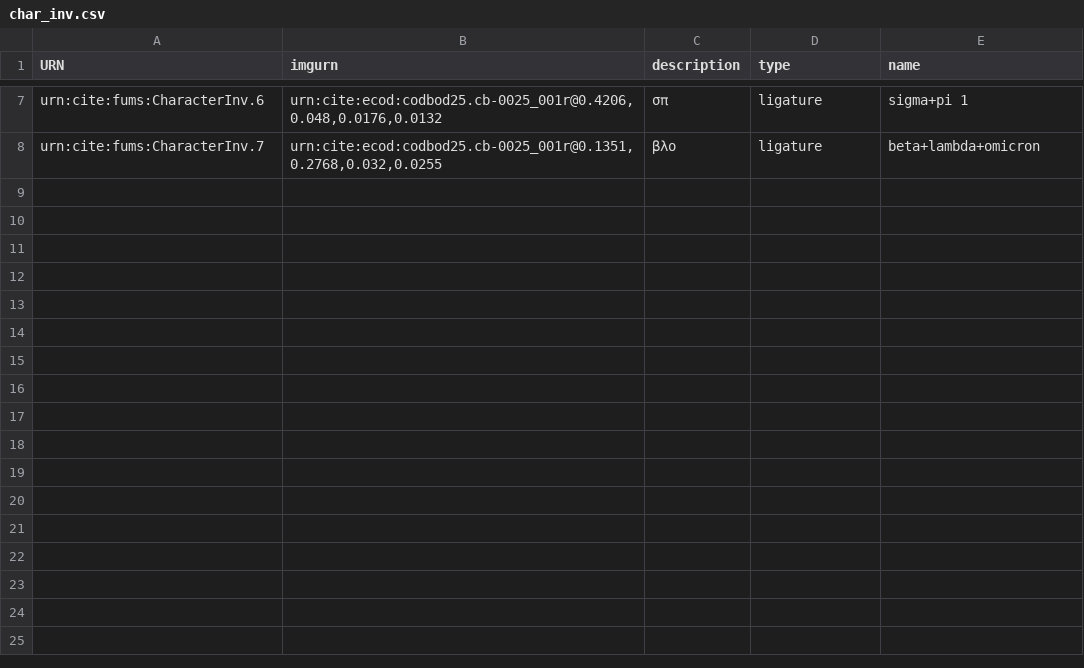
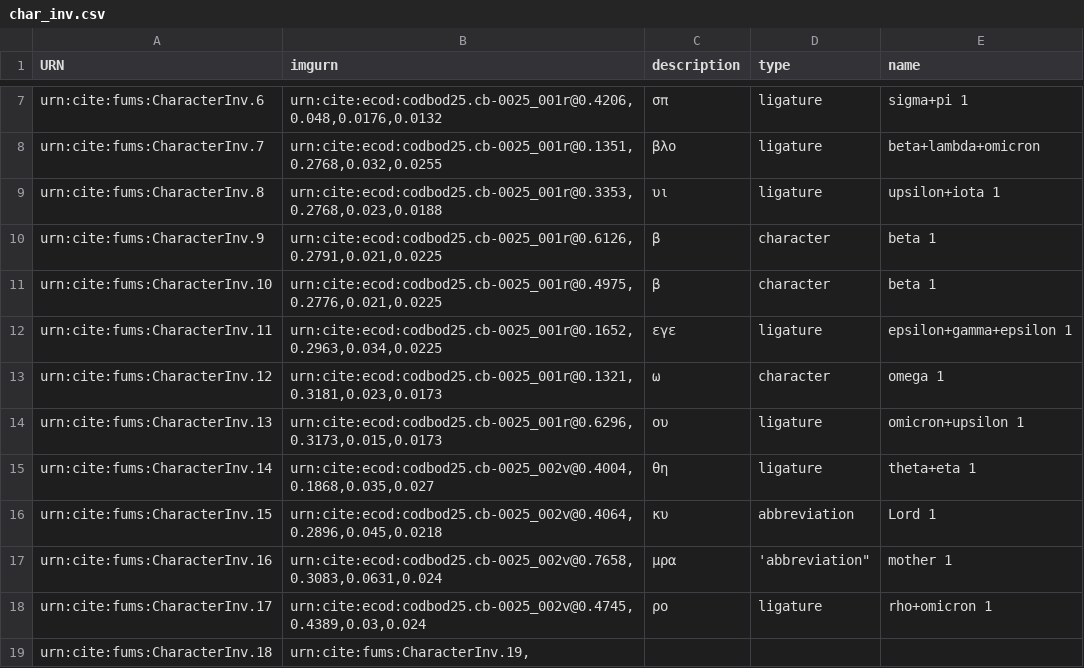
Before and after one commit to Eumaeus/codbod25, a CSV file: collections/char_inv.csv, drawn as a sheet; only a part is shown, gaps mark what is left out; the diff names each change by its address in the sheet, - before the commit and + after, or states it on an @@ line.

Commit message:
Update char_inv.csv
added ten new entries: 3 characters, 4 ligatures, 2 abbreviations

```diff
--- a/collections/char_inv.csv
+++ b/collections/char_inv.csv
+row 9: urn:cite:fums:CharacterInv.8 | urn:cite:ecod:codbod25.cb-0025_001r@0.3353,0.2768,0.023,0.0188 | υι | ligature | upsilon+iota 1
+row 10: urn:cite:fums:CharacterInv.9 | urn:cite:ecod:codbod25.cb-0025_001r@0.6126,0.2791,0.021,0.0225 | β | character | beta 1
+row 11: urn:cite:fums:CharacterInv.10 | urn:cite:ecod:codbod25.cb-0025_001r@0.4975,0.2776,0.021,0.0225 | β | character | beta 1
+row 12: urn:cite:fums:CharacterInv.11 | urn:cite:ecod:codbod25.cb-0025_001r@0.1652,0.2963,0.034,0.0225 | εγε | ligature | epsilon+gamma+epsilon 1
+row 13: urn:cite:fums:CharacterInv.12 | urn:cite:ecod:codbod25.cb-0025_001r@0.1321,0.3181,0.023,0.0173 | ω | character | omega 1
+row 14: urn:cite:fums:CharacterInv.13 | urn:cite:ecod:codbod25.cb-0025_001r@0.6296,0.3173,0.015,0.0173 | ου | ligature | omicron+upsilon 1
+row 15: urn:cite:fums:CharacterInv.14 | urn:cite:ecod:codbod25.cb-0025_002v@0.4004,0.1868,0.035,0.027 | θη | ligature | theta+eta 1
+row 16: urn:cite:fums:CharacterInv.15 | urn:cite:ecod:codbod25.cb-0025_002v@0.4064,0.2896,0.045,0.0218 | κυ | abbreviation | Lord 1
+row 17: urn:cite:fums:CharacterInv.16 | urn:cite:ecod:codbod25.cb-0025_002v@0.7658,0.3083,0.0631,0.024 | μρα | 'abbreviation" | mother 1
+row 18: urn:cite:fums:CharacterInv.17 | urn:cite:ecod:codbod25.cb-0025_002v@0.4745,0.4389,0.03,0.024 | ρο | ligature | rho+omicron 1
+row 19: urn:cite:fums:CharacterInv.18 | urn:cite:fums:CharacterInv.19,
```
